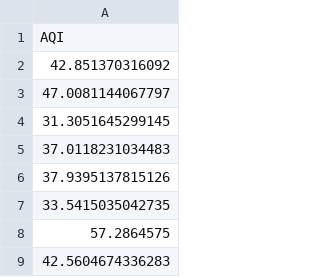
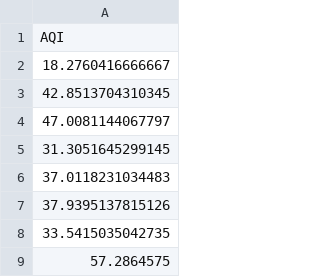
Before and after one commit to GeoDaCenter/OpenAirQ-dashboard, a CSV file: Data/PM25_Weekly/aqi_means.csv, drawn as a sheet; only a part is shown; the shorter side is filled out with more unchanged rows.

```diff
--- a/Data/PM25_Weekly/aqi_means.csv
+++ b/Data/PM25_Weekly/aqi_means.csv
@@ -1,3 +1,4 @@
 "AQI"
-42.851370316092
+18.2760416666667
+42.8513704310345
 47.0081144067797
```
Also changed, not shown: Data/PM25_Weekly/aqi.csv, Data/PM25_Weekly/pm25.csv, 1 other file.
